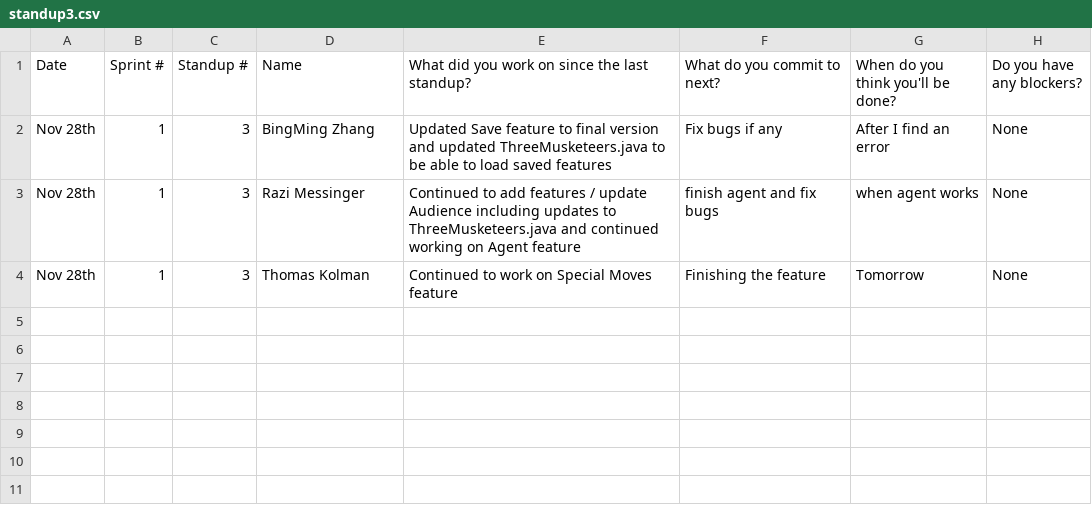
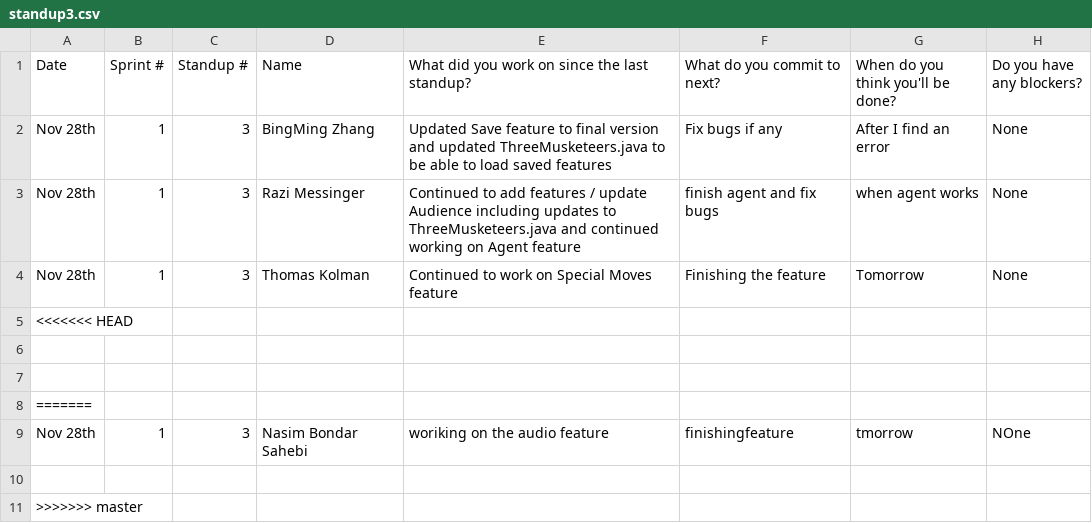
Before and after one commit to sogolsahebi/Threemusketeers-JavaAdventure, a CSV file: doc/s1/standups/standup3.csv, drawn as a sheet.

Commit message:
finieshed audio

```diff
--- a/doc/s1/standups/standup3.csv
+++ b/doc/s1/standups/standup3.csv
@@ -4 +4,8 @@ Nov 28th, 1, 3, Razi Messinger, Continued to add features / update Audience incl
 Nov 28th, 1, 3, Thomas Kolman, Continued to work on Special Moves feature, Finishing the feature, Tomorrow, None
+<<<<<<< HEAD
+,,,,,,,
+,,,,,,,
+=======
+Nov 28th,1,3,Nasim Bondar Sahebi,woriking on the audio feature ,finishingfeature  ,tmorrow ,NOne
+,,,,,,,
+>>>>>>> master
```
Also changed, not shown: 7 other files.
